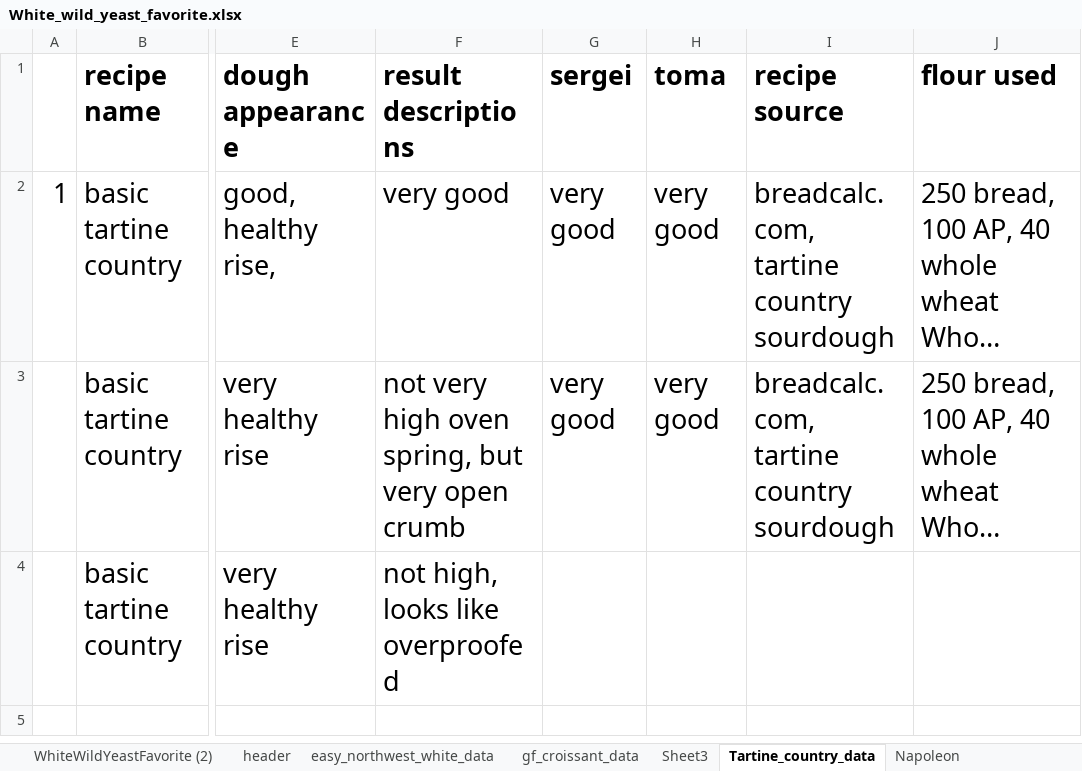
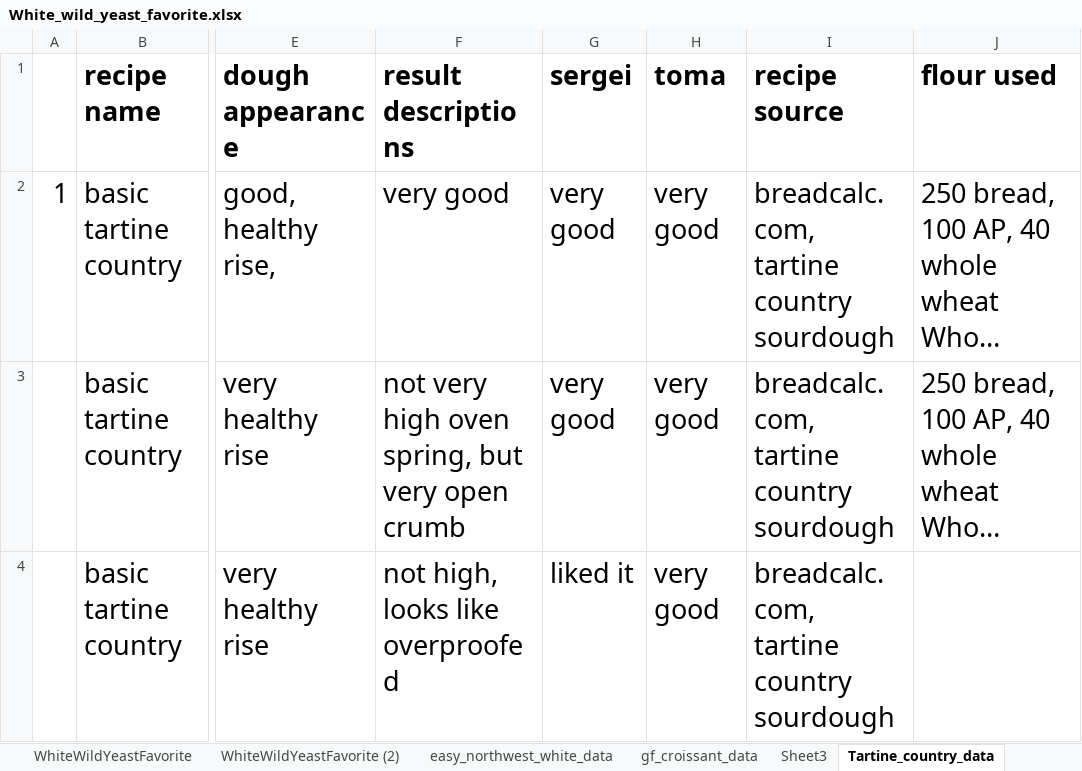
Before and after one commit to Lilit67/food_project, an Excel workbook: recipes/white/White_wild_yeast_favorite.xlsx, sheet Tartine_country_data, drawn as a sheet; only a part is shown, gaps mark what is left out; long unchanged cells end in …; values as stored, in another font and other column widths than the file's, no borders; the diff names each change by its address in the sheet, - before the commit and + after, or states it on an @@ line.

```diff
--- a/recipes/white/White_wild_yeast_favorite.xlsx (sheet Tartine_country_data)
+++ b/recipes/white/White_wild_yeast_favorite.xlsx (sheet Tartine_country_data)
-sheet tab: header
-G4 (sergei): (empty)
+G4 (sergei): liked it
-H4 (toma): (empty)
+H4 (toma): very good
-I4 (recipe source): (empty)
+I4 (recipe source): breadcalc.com, tartine country sourdough
```
Also changed, not shown: sheet easy_northwest_white_data, sourdough_recipes.xlsx, 5 other files.
